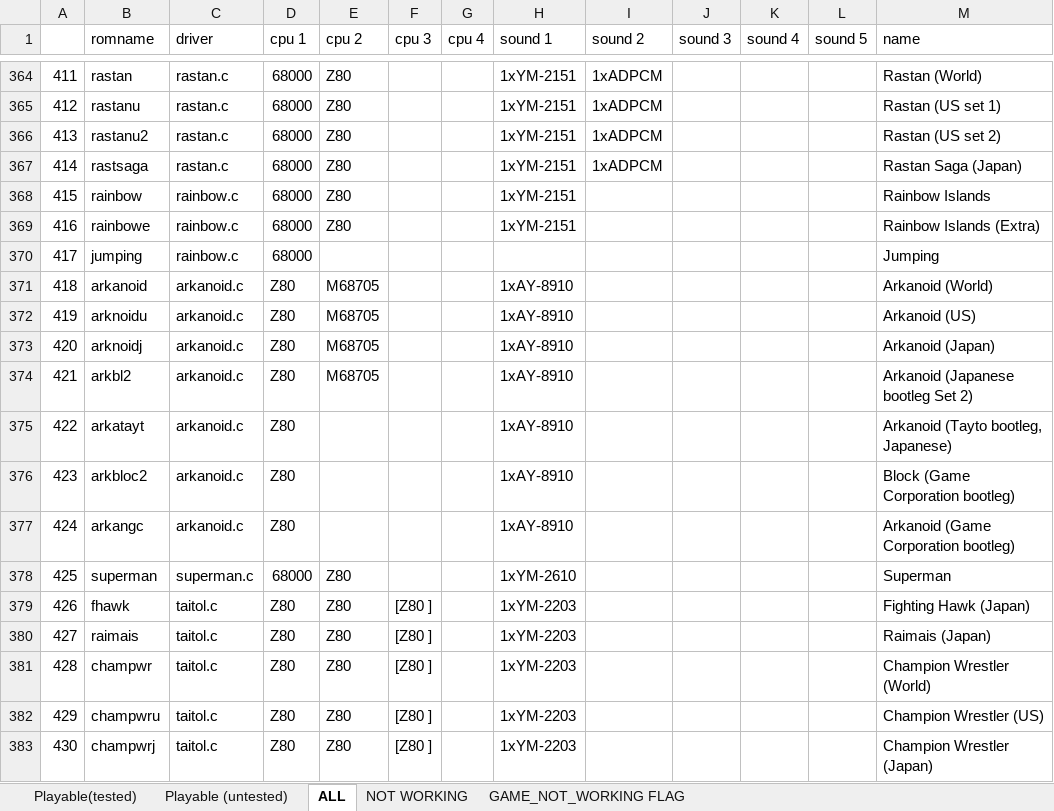
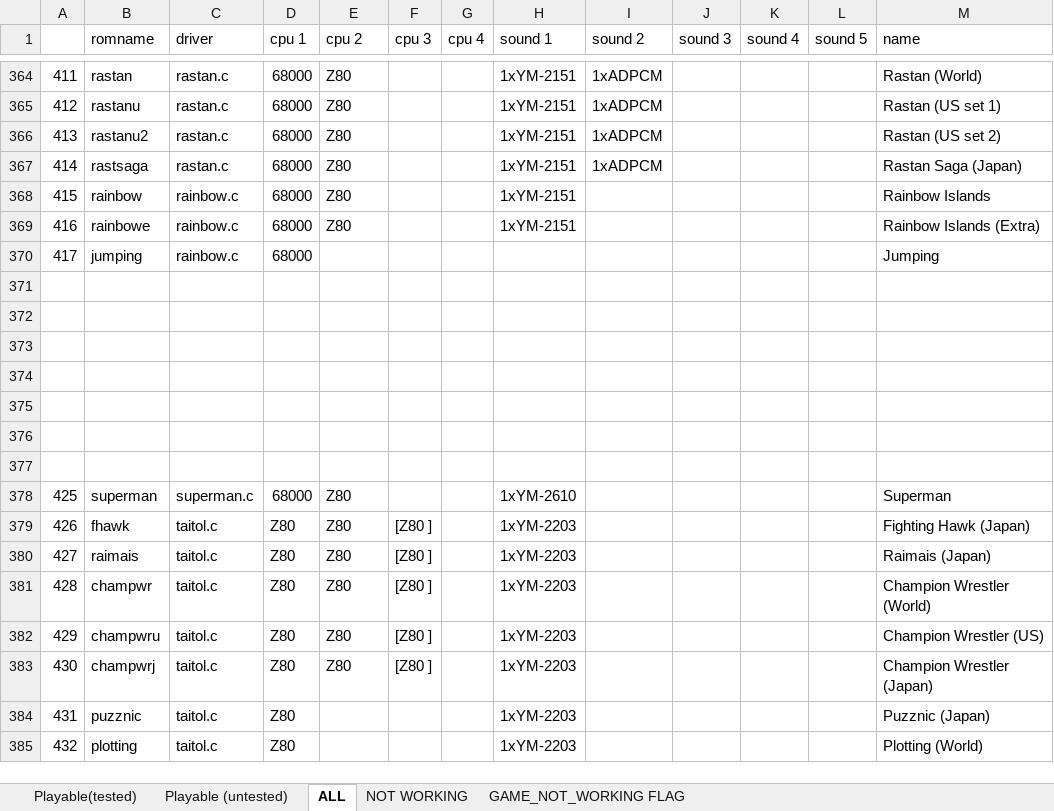
Before and after one commit to georgemoralis/arcadeflex, an Excel workbook: 0.36/compatibility.xlsx, sheet ALL, drawn as a sheet; only a part is shown, gaps mark what is left out; the shorter side is filled out with more unchanged rows; values as stored, in another font and other column widths than the file's, no borders; the diff names each change by its address in the sheet, - before the commit and + after, or states it on an @@ line.

Commit message:
036 : updated compatibility list

```diff
--- a/0.36/compatibility.xlsx (sheet ALL)
+++ b/0.36/compatibility.xlsx (sheet ALL)
-row 371: 418 | arkanoid | arkanoid.c | Z80 | M68705 |  |  | 1xAY-8910 |  |  |  |  | Arkanoid (World)
+row 371: (empty)
-row 372: 419 | arknoidu | arkanoid.c | Z80 | M68705 |  |  | 1xAY-8910 |  |  |  |  | Arkanoid (US)
+row 372: (empty)
-row 373: 420 | arknoidj | arkanoid.c | Z80 | M68705 |  |  | 1xAY-8910 |  |  |  |  | Arkanoid (Japan)
+row 373: (empty)
-row 374: 421 | arkbl2 | arkanoid.c | Z80 | M68705 |  |  | 1xAY-8910 |  |  |  |  | Arkanoid (Japanese bootleg Set 2)
+row 374: (empty)
-row 375: 422 | arkatayt | arkanoid.c | Z80 |  |  |  | 1xAY-8910 |  |  |  |  | Arkanoid (Tayto bootleg, Japanese)
+row 375: (empty)
-row 376: 423 | arkbloc2 | arkanoid.c | Z80 |  |  |  | 1xAY-8910 |  |  |  |  | Block (Game Corporation bootleg)
+row 376: (empty)
-row 377: 424 | arkangc | arkanoid.c | Z80 |  |  |  | 1xAY-8910 |  |  |  |  | Arkanoid (Game Corporation bootleg)
+row 377: (empty)
```
Also changed, not shown: sheet Playable (untested), sheet GAME_NOT_WORKING FLAG, 1 other file.
